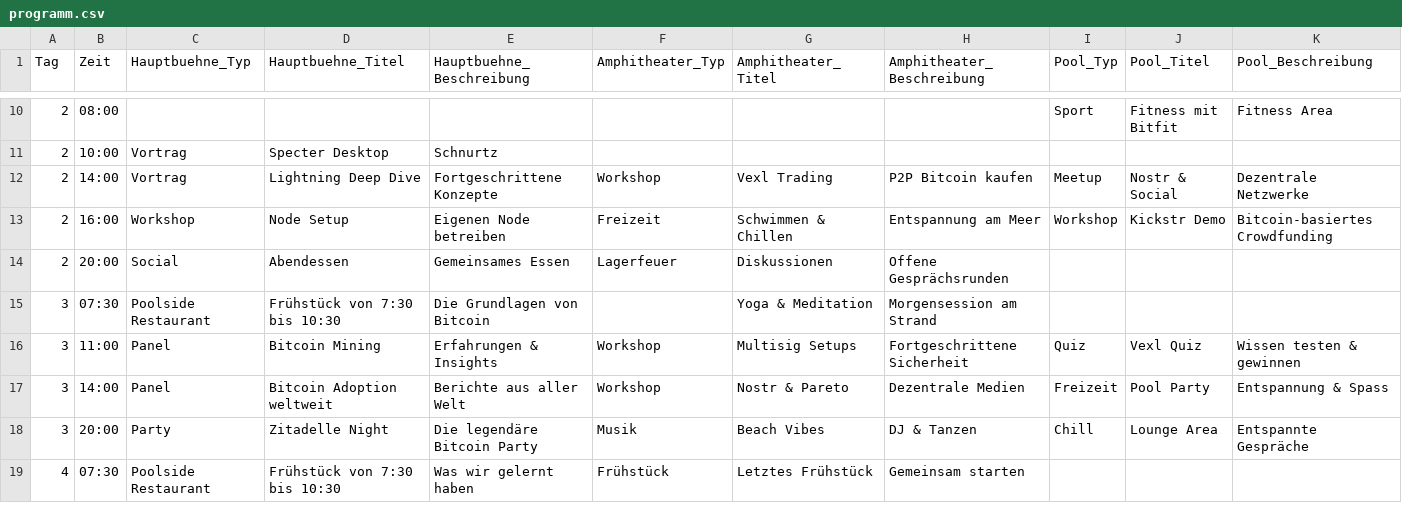
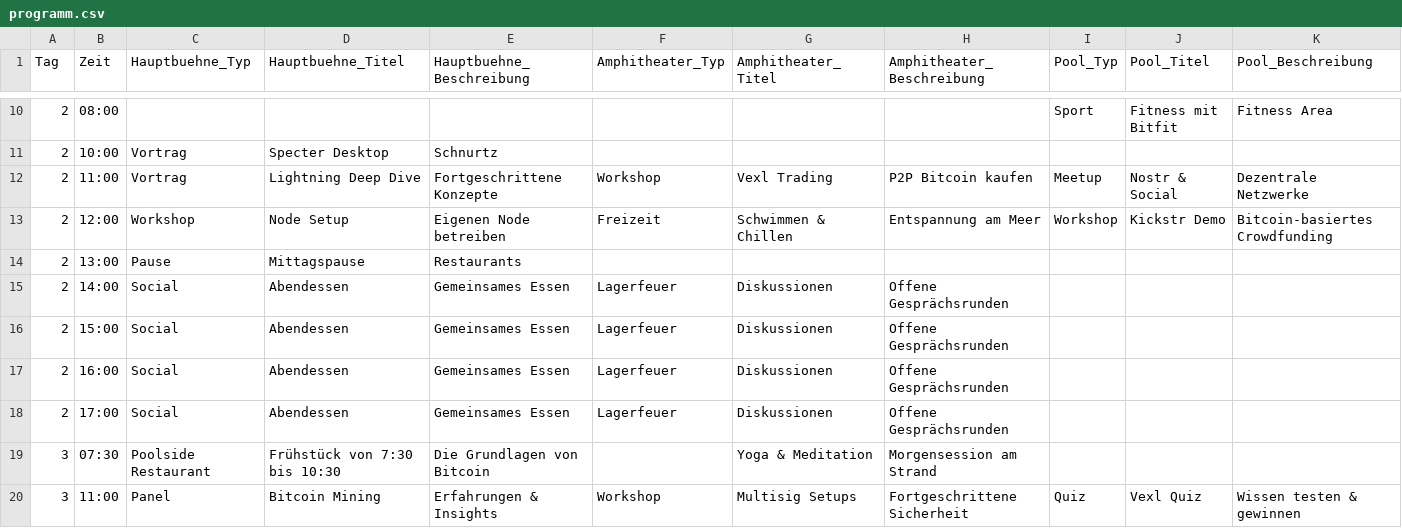
Before and after one commit to Razue/zitadelle2026, a CSV file: programm.csv, drawn as a sheet; only a part is shown, gaps mark what is left out; the shorter side is filled out with more unchanged rows.

Commit message:
Update programm.csv

```diff
--- a/programm.csv
+++ b/programm.csv
@@ -11,5 +11,9 @@ Tag,Zeit,Hauptbuehne_Typ,Hauptbuehne_Titel,Hauptbuehne_Beschreibung,Amphitheater
 2,10:00,Vortrag,Specter Desktop,Schnurtz,,,,,,
-2,14:00,Vortrag,Lightning Deep Dive,Fortgeschrittene Konzepte,Workshop,Vexl Trading,P2P Bitcoin kaufen,Meetup,Nostr & Social,Dezentrale Netzwerke
-2,16:00,Workshop,Node Setup,Eigenen Node betreiben,Freizeit,Schwimmen & Chillen,Entspannung am Meer,Workshop,Kickstr Demo,Bitcoin-basiertes Crowdfunding
-2,20:00,Social,Abendessen,Gemeinsames Essen,Lagerfeuer,Diskussionen,Offene Gesprächsrunden,,,
+2,11:00,Vortrag,Lightning Deep Dive,Fortgeschrittene Konzepte,Workshop,Vexl Trading,P2P Bitcoin kaufen,Meetup,Nostr & Social,Dezentrale Netzwerke
+2,12:00,Workshop,Node Setup,Eigenen Node betreiben,Freizeit,Schwimmen & Chillen,Entspannung am Meer,Workshop,Kickstr Demo,Bitcoin-basiertes Crowdfunding
+2,13:00,Pause,Mittagspause,Restaurants,,,,,
+2,14:00,Social,Abendessen,Gemeinsames Essen,Lagerfeuer,Diskussionen,Offene Gesprächsrunden,,,
+2,15:00,Social,Abendessen,Gemeinsames Essen,Lagerfeuer,Diskussionen,Offene Gesprächsrunden,,,
+2,16:00,Social,Abendessen,Gemeinsames Essen,Lagerfeuer,Diskussionen,Offene Gesprächsrunden,,,
+2,17:00,Social,Abendessen,Gemeinsames Essen,Lagerfeuer,Diskussionen,Offene Gesprächsrunden,,,
 3,07:30,Poolside Restaurant,Frühstück von 7:30 bis 10:30,Die Grundlagen von Bitcoin,,Yoga & Meditation,Morgensession am Strand,,,
```
